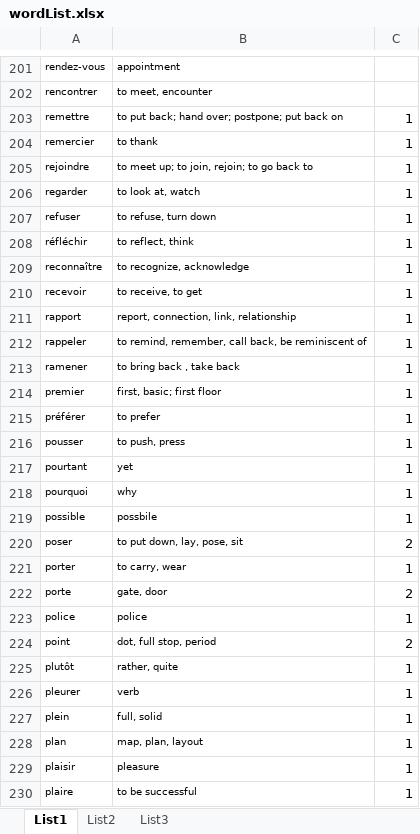
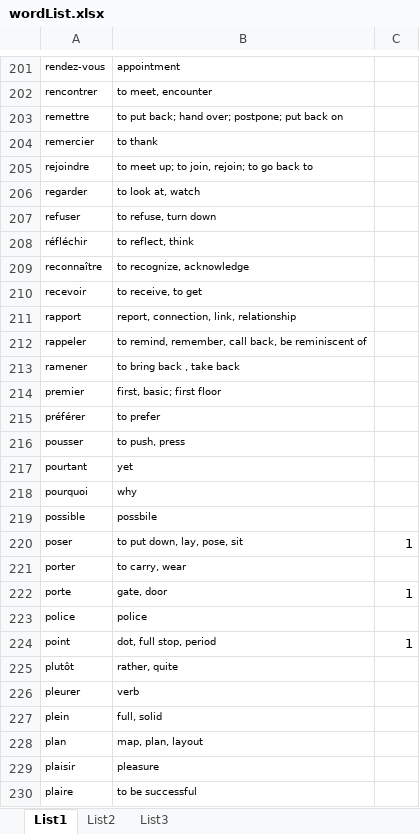
Before and after one commit to hackerdem/Wordpower, an Excel workbook: wordList.xlsx, sheet List1, drawn as a sheet; only a part is shown, gaps mark what is left out; values as stored, in another font and other column widths than the file's, no borders; the diff covers the shown part only; the diff names each change by its address in the sheet, - before the commit and + after, or states it on an @@ line.

Commit message:
excel out txt in

```diff
--- a/wordList.xlsx (sheet List1)
+++ b/wordList.xlsx (sheet List1)
-C203:C219: 1
+C203:C219: (empty)
-C220: 2
+C220: 1
-C221: 1
+C221: (empty)
-C222: 2
+C222: 1
-C223: 1
+C223: (empty)
-C224: 2
+C224: 1
-C225:C230: 1
+C225:C230: (empty)
```
Also changed, not shown: 28 edited cells elsewhere in this sheet, 3 other files.
